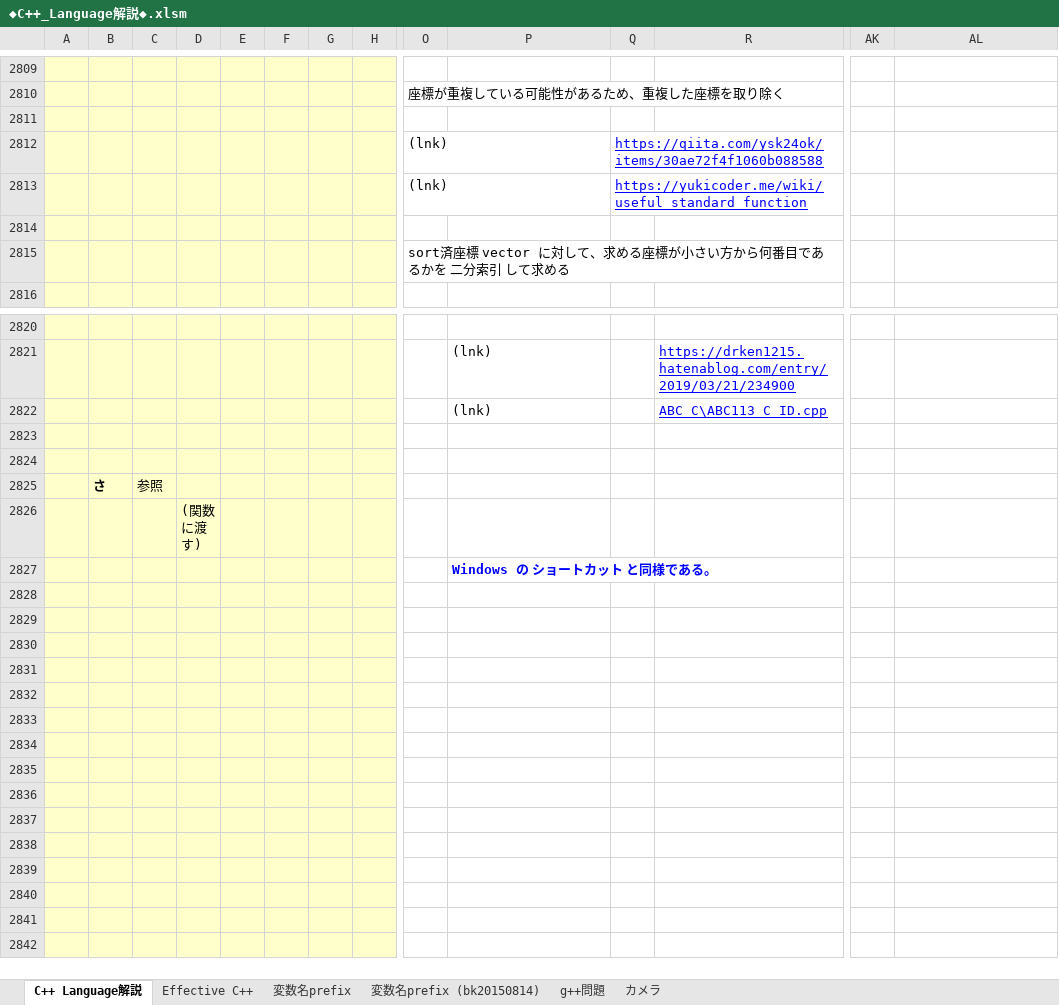
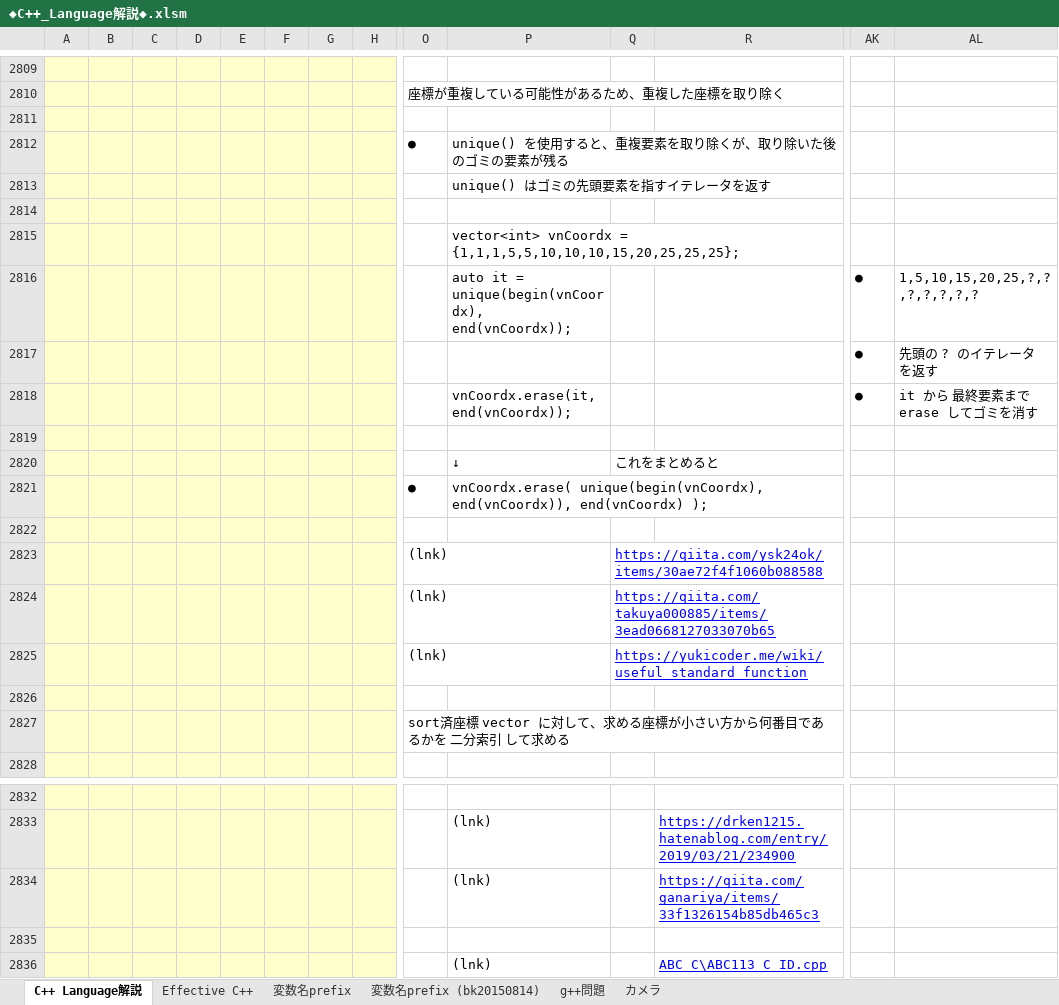
Before and after one commit to roshihie/At_Coder, an Excel workbook: ◆C++_Language解説◆.xlsm, sheet C++ Language解説, drawn as a sheet; only a part is shown, gaps mark what is left out; the shorter side is filled out with more unchanged rows; values as stored, in another font and other column widths than the file's, no borders; charts and pictures not drawn; rows hold the shown columns only; the diff names each change by its address in the sheet, - before the commit and + after, or states it on an @@ line.

```diff
--- a/◆C++_Language解説◆.xlsm (sheet C++ Language解説)
+++ b/◆C++_Language解説◆.xlsm (sheet C++ Language解説)
+row 2812:  |  |  |  |  |  |  |  | ● | unique() を使用すると、重複要素を取り除くが、取り除いた後のゴミの要素が残る
+row 2813:  |  |  |  |  |  |  |  |  | unique() はゴミの先頭要素を指すイテレータを返す
+row 2814: (empty)
+row 2815:  |  |  |  |  |  |  |  |  | vector<int> vnCoordx = {1,1,1,5,5,10,10,10,15,20,25,25,25};
+row 2816:  |  |  |  |  |  |  |  |  | auto it = unique(begin(vnCoordx), end(vnCoordx)); |  |  | ● | 1,5,10,15,20,25,?,?,?,?,?,?,?
+row 2817:  |  |  |  |  |  |  |  |  |  |  |  | ● | 先頭の ? のイテレータを返す
+row 2818:  |  |  |  |  |  |  |  |  | vnCoordx.erase(it, end(vnCoordx)); |  |  | ● | it から 最終要素まで erase してゴミを消す
+row 2819: (empty)
+row 2820:  |  |  |  |  |  |  |  |  | ↓ | これをまとめると
+row 2821:  |  |  |  |  |  |  |  | ● | vnCoordx.erase( unique(begin(vnCoordx), end(vnCoordx)), end(vnCoordx) );
+row 2822: (empty)
+row 2824:  |  |  |  |  |  |  |  | (lnk) |  | https://qiita.com/takuya000885/items/3ead0668127033070b65
+row 2834:  |  |  |  |  |  |  |  |  | (lnk) |  | https://qiita.com/ganariya/items/33f1326154b85db465c3
+row 2835: (empty)
```
Also changed, not shown: charts or pictures, ◆At_Coder_メモ帳◆.xlsm.
